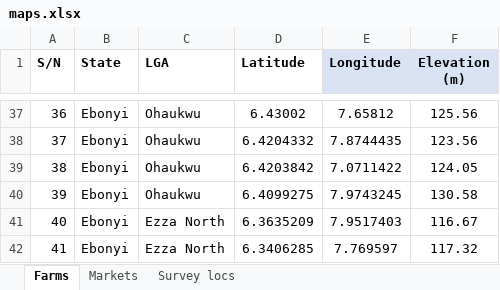
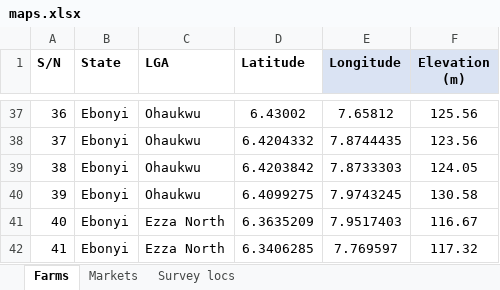
Before and after one commit to BB1464/Office-Hour, an Excel workbook: Data/maps.xlsx, sheet Farms, drawn as a sheet; only a part is shown, gaps mark what is left out; values as stored, in another font and other column widths than the file's, no borders; the diff names each change by its address in the sheet, - before the commit and + after, or states it on an @@ line.

```diff
--- a/Data/maps.xlsx (sheet Farms)
+++ b/Data/maps.xlsx (sheet Farms)
-E39 (Longitude): 7.0711422
+E39 (Longitude): 7.8733303
```
Also changed, not shown: sheet Survey locs, 3 other files.
